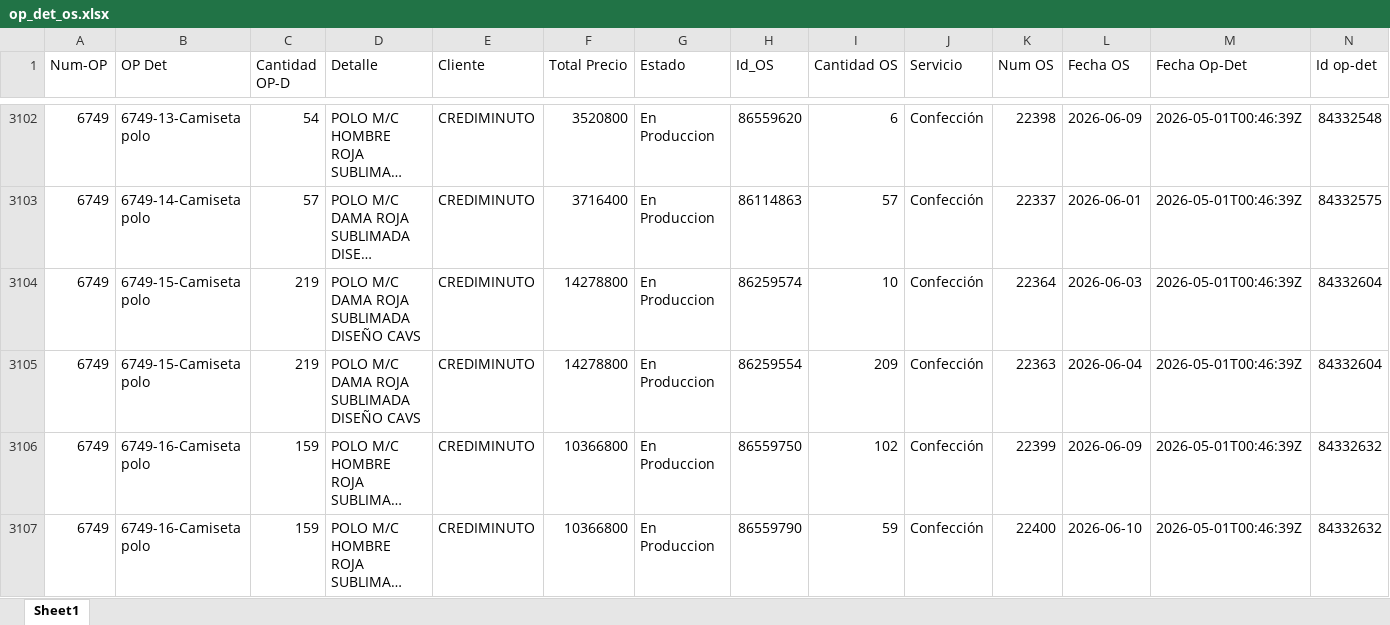
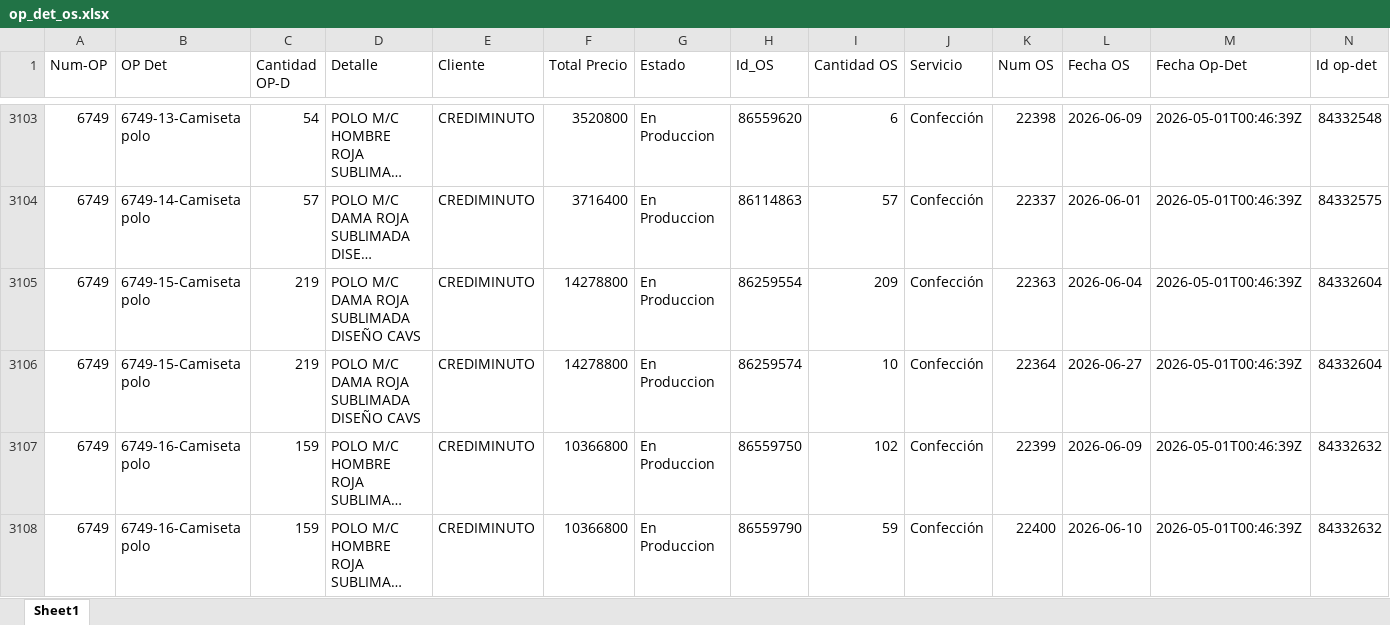
Before and after one commit to LalaSolarteW/actualizacion-ops-produccion, an Excel workbook: op_det_os.xlsx, sheet Sheet1, drawn as a sheet; only a part is shown, gaps mark what is left out; long unchanged cells end in …; values as stored, in another font and other column widths than the file's, no borders; removed rows and columns are numbered as before the commit, all else as after; the diff covers the shown part only; the diff names each change by its address in the sheet, - before the commit and + after, or states it on an @@ line.

```diff
--- a/op_det_os.xlsx (sheet Sheet1)
+++ b/op_det_os.xlsx (sheet Sheet1)
-row 3104: 6749 | 6749-15-Camiseta polo | 219 | POLO M/C DAMA ROJA SUBLIMADA DISEÑO CAVS | CREDIMINUTO | 14278800 | En Produccion | 86259574 | 10 | Confección | 22364 | 2026-06-03 | 2026-05-01T00:46:39Z | 84332604
+row 3106: 6749 | 6749-15-Camiseta polo | 219 | POLO M/C DAMA ROJA SUBLIMADA DISEÑO CAVS | CREDIMINUTO | 14278800 | En Produccion | 86259574 | 10 | Confección | 22364 | 2026-06-27 | 2026-05-01T00:46:39Z | 84332604
```
Also changed, not shown: 5 added rows and 1 edited cell elsewhere in this sheet, op_det_completo.xlsx.
